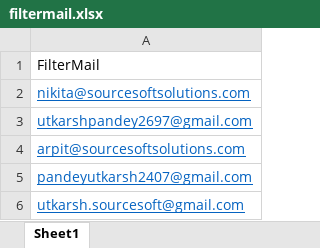
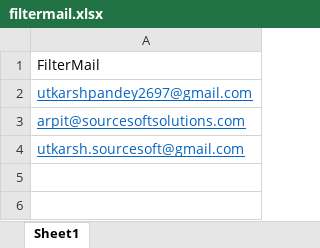
Before and after one commit to nikitashiwach2001/Japanese_textExtraction, an Excel workbook: filtermail.xlsx, sheet Sheet1, drawn as a sheet; values as stored, in another font and other column widths than the file's, no borders; the diff names each change by its address in the sheet, - before the commit and + after, or states it on an @@ line.

```diff
--- a/filtermail.xlsx (sheet Sheet1)
+++ b/filtermail.xlsx (sheet Sheet1)
-row 2: nikita@sourcesoftsolutions.com
-row 5: pandeyutkarsh2407@gmail.com
```
Also changed, not shown: PreviousInvoiceDataBak.xlsx, 12 other files.
